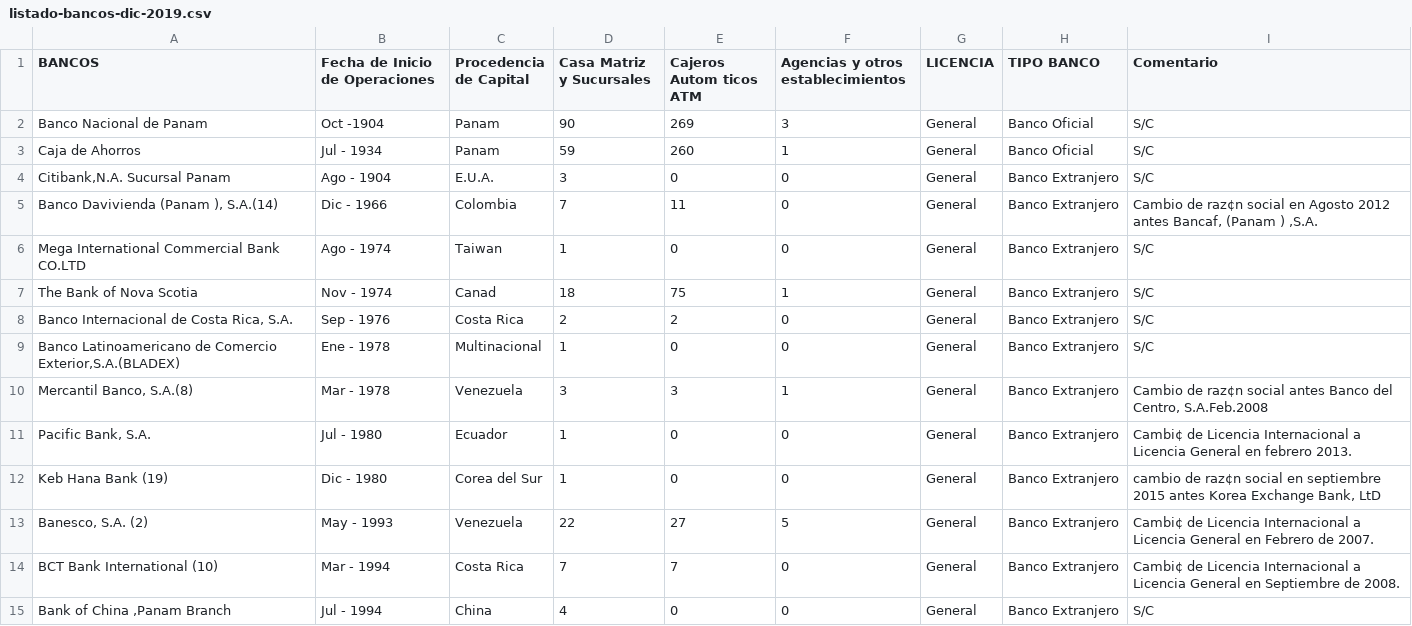
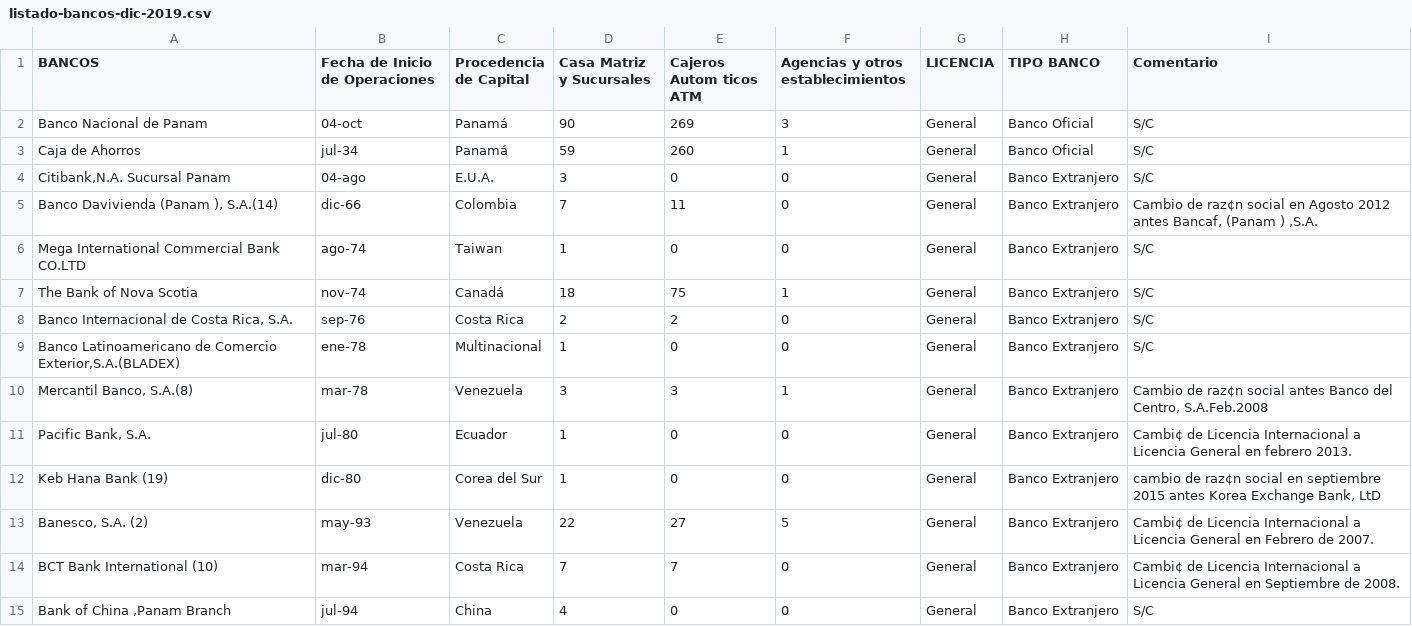
Before and after one commit to c0t088/Covid19-Panama, a CSV file: listado-bancos-dic-2019.csv, drawn as a sheet; only a part is shown; the diff covers the shown part only.

Commit message:
Update listado-bancos-dic-2019.csv

```diff
--- a/listado-bancos-dic-2019.csv
+++ b/listado-bancos-dic-2019.csv
@@ -1,15 +1,15 @@
 BANCOS,Fecha de Inicio de Operaciones,Procedencia de Capital,Casa Matriz y Sucursales,Cajeros Autom ticos ATM ,Agencias y otros establecimientos,LICENCIA,TIPO BANCO,Comentario
-Banco Nacional de Panam ,Oct -1904,Panam ,90,269,3,General,Banco Oficial,S/C
-Caja de Ahorros,Jul - 1934,Panam ,59,260,1,General,Banco Oficial,S/C
-"Citibank,N.A. Sucursal Panam  ",Ago -  1904,E.U.A.,3,0,0,General,Banco Extranjero,S/C
-"Banco Davivienda (Panam ), S.A.(14)",Dic  -  1966,Colombia,7,11,0,General,Banco Extranjero,"Cambio de raz¢n social en Agosto  2012 antes Bancaf‚ (Panam ) ,S.A."
-Mega International Commercial Bank CO.LTD,Ago -  1974,Taiwan,1,0,0,General,Banco Extranjero,S/C
-The Bank of Nova Scotia,Nov -  1974,Canad ,18,75,1,General,Banco Extranjero,S/C
-"Banco Internacional de Costa Rica, S.A. ",Sep -  1976,Costa Rica,2,2,0,General,Banco Extranjero,S/C
-"Banco Latinoamericano de Comercio Exterior,S.A.(BLADEX)",Ene -  1978,Multinacional,1,0,0,General,Banco Extranjero,S/C
-"Mercantil Banco, S.A.(8)",Mar -  1978,Venezuela,3,3,1,General,Banco Extranjero,"Cambio de raz¢n social antes Banco del Centro, S.A.Feb.2008"
-"Pacific Bank, S.A.",Jul  -  1980,Ecuador,1,0,0,General,Banco Extranjero,Cambi¢ de Licencia Internacional a Licencia General en febrero 2013.
-Keb Hana Bank (19),Dic  -  1980,Corea del Sur,1,0,0,General,Banco Extranjero,"cambio de raz¢n social en septiembre  2015 antes Korea Exchange Bank, LtD"
-"Banesco, S.A. (2)",May  - 1993,Venezuela,22,27,5,General,Banco Extranjero,Cambi¢ de Licencia Internacional a Licencia General en Febrero de 2007.
-BCT Bank International (10),Mar -  1994,Costa Rica,7,7,0,General,Banco Extranjero,Cambi¢ de Licencia Internacional a Licencia General en Septiembre de 2008.
-"Bank of China ,Panam  Branch",Jul  -  1994,China,4,0,0,General,Banco Extranjero,S/C
+Banco Nacional de Panam ,04-oct,Panamá,90,269,3,General,Banco Oficial,S/C
+Caja de Ahorros,jul-34,Panamá,59,260,1,General,Banco Oficial,S/C
+"Citibank,N.A. Sucursal Panam  ",04-ago,E.U.A.,3,0,0,General,Banco Extranjero,S/C
+"Banco Davivienda (Panam ), S.A.(14)",dic-66,Colombia,7,11,0,General,Banco Extranjero,"Cambio de raz¢n social en Agosto  2012 antes Bancaf‚ (Panam ) ,S.A."
+Mega International Commercial Bank CO.LTD,ago-74,Taiwan,1,0,0,General,Banco Extranjero,S/C
+The Bank of Nova Scotia,nov-74,Canadá,18,75,1,General,Banco Extranjero,S/C
+"Banco Internacional de Costa Rica, S.A. ",sep-76,Costa Rica,2,2,0,General,Banco Extranjero,S/C
+"Banco Latinoamericano de Comercio Exterior,S.A.(BLADEX)",ene-78,Multinacional,1,0,0,General,Banco Extranjero,S/C
+"Mercantil Banco, S.A.(8)",mar-78,Venezuela,3,3,1,General,Banco Extranjero,"Cambio de raz¢n social antes Banco del Centro, S.A.Feb.2008"
+"Pacific Bank, S.A.",jul-80,Ecuador,1,0,0,General,Banco Extranjero,Cambi¢ de Licencia Internacional a Licencia General en febrero 2013.
+Keb Hana Bank (19),dic-80,Corea del Sur,1,0,0,General,Banco Extranjero,"cambio de raz¢n social en septiembre  2015 antes Korea Exchange Bank, LtD"
+"Banesco, S.A. (2)",may-93,Venezuela,22,27,5,General,Banco Extranjero,Cambi¢ de Licencia Internacional a Licencia General en Febrero de 2007.
+BCT Bank International (10),mar-94,Costa Rica,7,7,0,General,Banco Extranjero,Cambi¢ de Licencia Internacional a Licencia General en Septiembre de 2008.
+"Bank of China ,Panam  Branch",jul-94,China,4,0,0,General,Banco Extranjero,S/C
```
Also changed, not shown: 123 edited cells elsewhere in this file.
